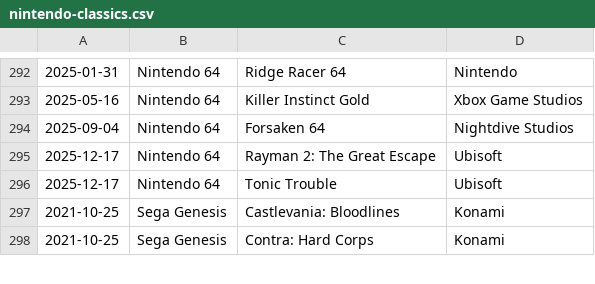
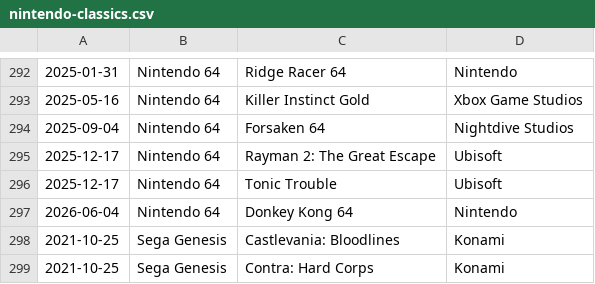
Before and after one commit to sethmlarson/nintendo-classics, a CSV file: nintendo-classics.csv, drawn as a sheet; only a part is shown, gaps mark what is left out.

Commit message:
Updated data for 2026-5-28

```diff
--- a/nintendo-classics.csv
+++ b/nintendo-classics.csv
@@ -296,2 +296,3 @@
 2025-12-17,Nintendo 64,Tonic Trouble,Ubisoft
+2026-06-04,Nintendo 64,Donkey Kong 64,Nintendo
 2021-10-25,Sega Genesis,Castlevania: Bloodlines,Konami
```
